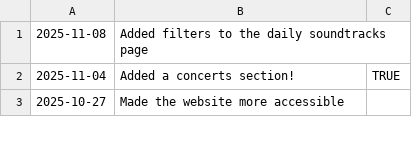
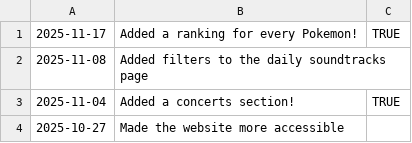
Before and after one commit to fraserisverycool/frasers-website, a CSV file: src/assets/homepage/changelog/changelog.csv, drawn as a sheet; only a part is shown; the diff names each change by its address in the sheet, - before the commit and + after, or states it on an @@ line.

Commit message:
added new pokemon rankings

```diff
--- a/src/assets/homepage/changelog/changelog.csv
+++ b/src/assets/homepage/changelog/changelog.csv
+row 1: 2025-11-17 | Added a ranking for every Pokemon! | TRUE
```
Also changed, not shown: 30 other files.
